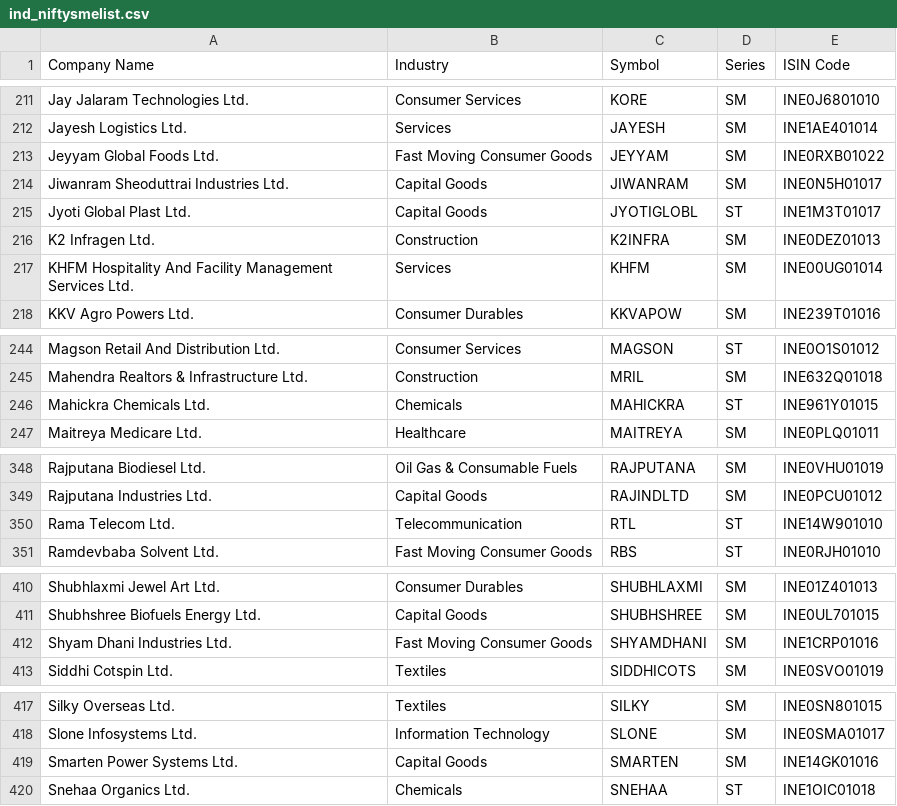
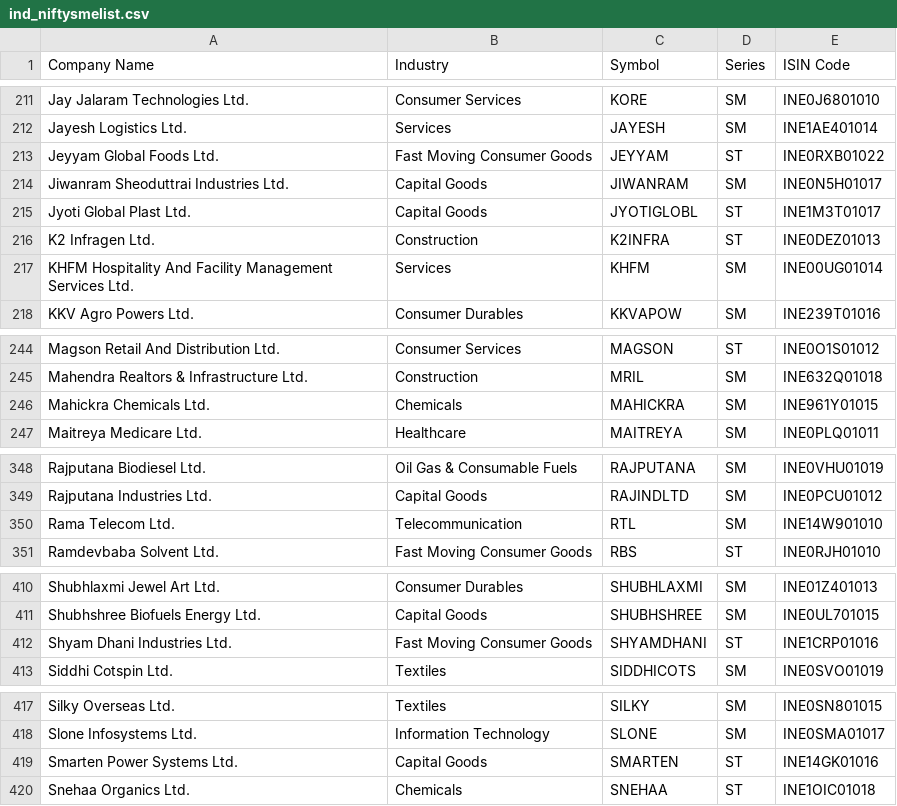
Before and after one commit to P0W/nse_indices, a CSV file: data/ind_niftysmelist.csv, drawn as a sheet; only a part is shown, gaps mark what is left out.

```diff
--- a/data/ind_niftysmelist.csv
+++ b/data/ind_niftysmelist.csv
@@ -212,6 +212,6 @@ Jay Jalaram Technologies Ltd.,Consumer Services,KORE,SM,INE0J6801010
 Jayesh Logistics Ltd.,Services,JAYESH,SM,INE1AE401014
-Jeyyam Global Foods Ltd.,Fast Moving Consumer Goods,JEYYAM,SM,INE0RXB01022
+Jeyyam Global Foods Ltd.,Fast Moving Consumer Goods,JEYYAM,ST,INE0RXB01022
 Jiwanram Sheoduttrai Industries Ltd.,Capital Goods,JIWANRAM,SM,INE0N5H01017
 Jyoti Global Plast Ltd.,Capital Goods,JYOTIGLOBL,ST,INE1M3T01017
-K2 Infragen Ltd.,Construction,K2INFRA,SM,INE0DEZ01013
+K2 Infragen Ltd.,Construction,K2INFRA,ST,INE0DEZ01013
 KHFM Hospitality And Facility Management Services Ltd.,Services,KHFM,SM,INE00UG01014
@@ -245,3 +245,3 @@ Magson Retail And Distribution Ltd.,Consumer Services,MAGSON,ST,INE0O1S01012
 Mahendra Realtors & Infrastructure Ltd.,Construction,MRIL,SM,INE632Q01018
-Mahickra Chemicals Ltd.,Chemicals,MAHICKRA,ST,INE961Y01015
+Mahickra Chemicals Ltd.,Chemicals,MAHICKRA,SM,INE961Y01015
 Maitreya Medicare Ltd.,Healthcare,MAITREYA,SM,INE0PLQ01011
@@ -349,3 +349,3 @@ Rajputana Biodiesel Ltd.,Oil Gas & Consumable Fuels,RAJPUTANA,SM,INE0VHU01019
 Rajputana Industries Ltd.,Capital Goods,RAJINDLTD,SM,INE0PCU01012
-Rama Telecom Ltd.,Telecommunication,RTL,ST,INE14W901010
+Rama Telecom Ltd.,Telecommunication,RTL,SM,INE14W901010
 Ramdevbaba Solvent Ltd.,Fast Moving Consumer Goods,RBS,ST,INE0RJH01010
@@ -411,3 +411,3 @@ Shubhlaxmi Jewel Art Ltd.,Consumer Durables,SHUBHLAXMI,SM,INE01Z401013
 Shubhshree Biofuels Energy Ltd.,Capital Goods,SHUBHSHREE,SM,INE0UL701015
-Shyam Dhani Industries Ltd.,Fast Moving Consumer Goods,SHYAMDHANI,SM,INE1CRP01016
+Shyam Dhani Industries Ltd.,Fast Moving Consumer Goods,SHYAMDHANI,ST,INE1CRP01016
 Siddhi Cotspin Ltd.,Textiles,SIDDHICOTS,SM,INE0SVO01019
@@ -418,3 +418,3 @@ Silky Overseas Ltd.,Textiles,SILKY,SM,INE0SN801015
 Slone Infosystems Ltd.,Information Technology,SLONE,SM,INE0SMA01017
-Smarten Power Systems Ltd.,Capital Goods,SMARTEN,SM,INE14GK01016
+Smarten Power Systems Ltd.,Capital Goods,SMARTEN,ST,INE14GK01016
 Snehaa Organics Ltd.,Chemicals,SNEHAA,ST,INE1OIC01018
```
Also changed, not shown: data/ind_niftymicrocap250_list.csv.
